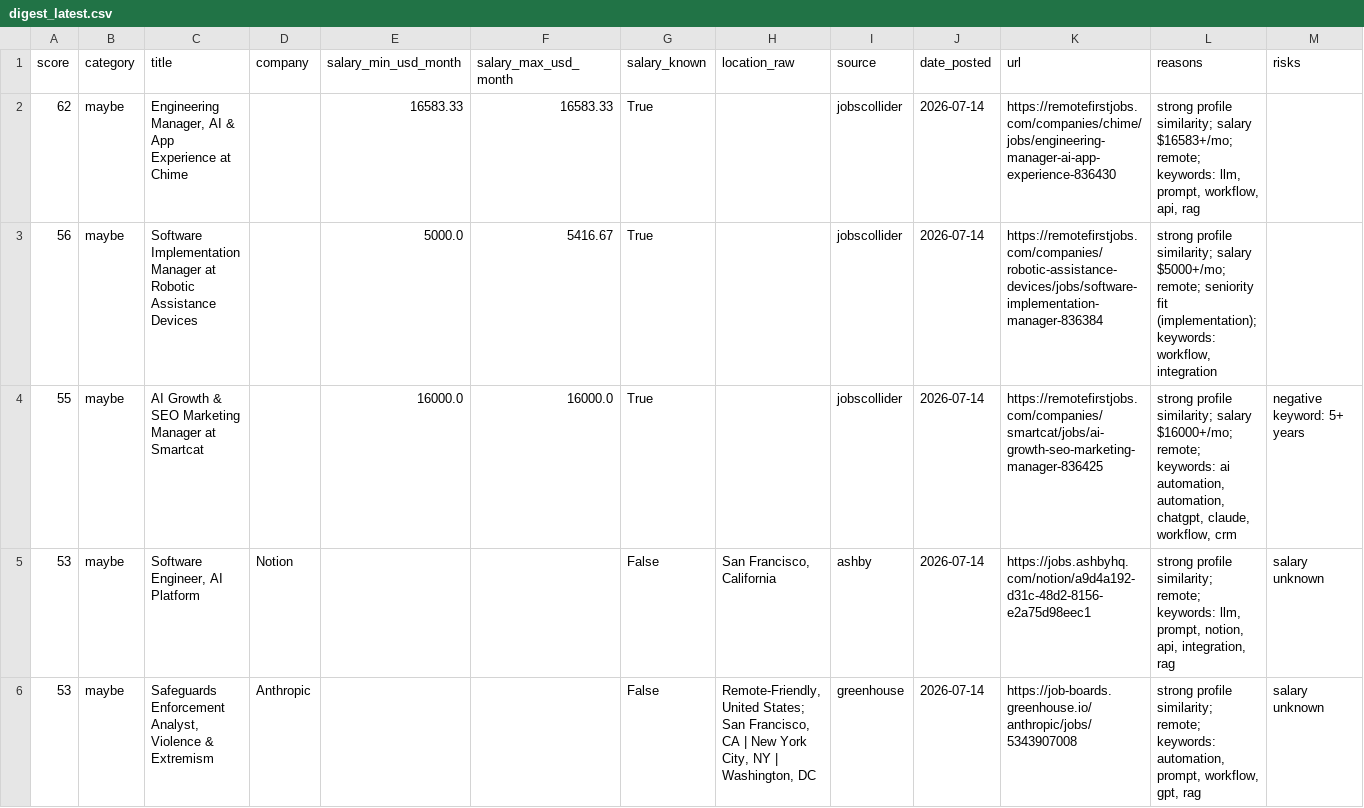
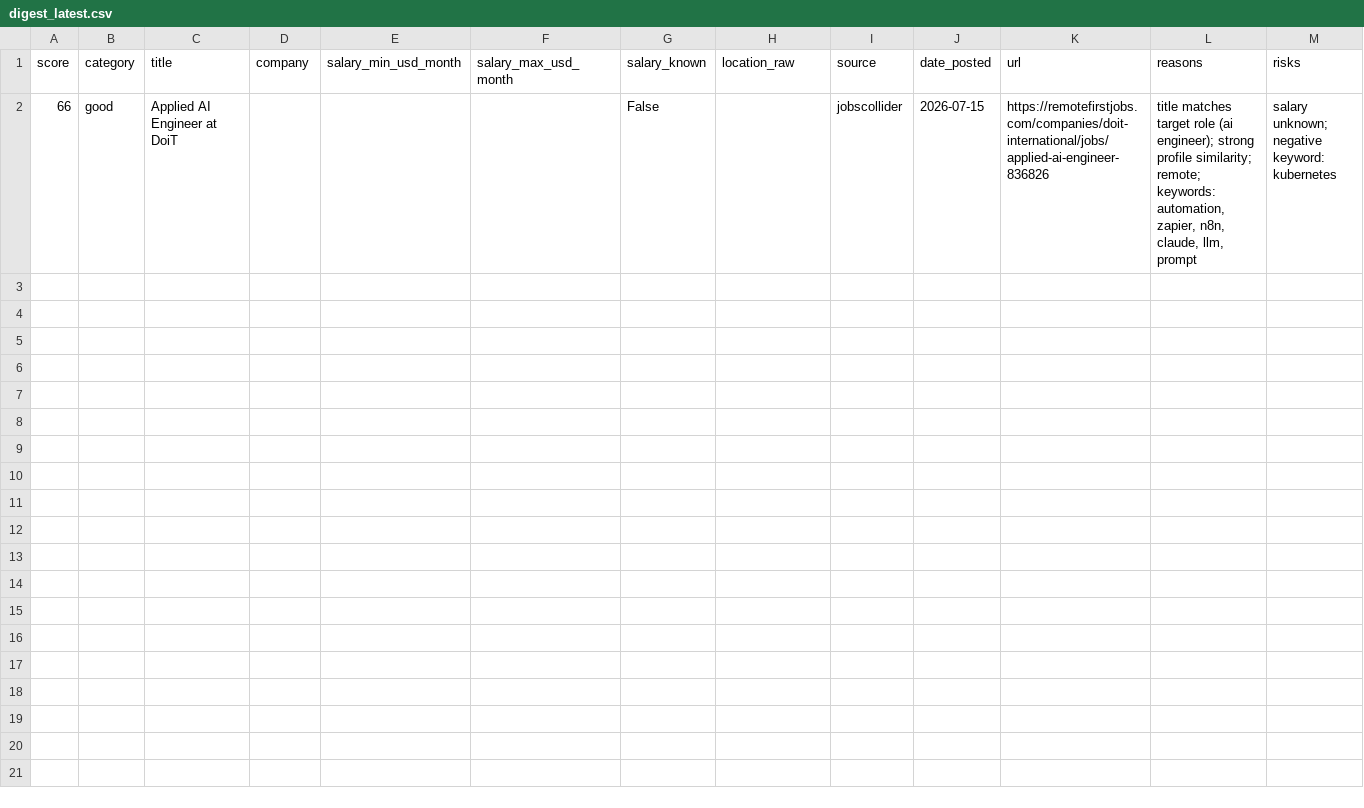
Before and after one commit to stardogsky/JOB_RADAR, a CSV file: data/digest_latest.csv, drawn as a sheet; only a part is shown; removed rows and columns are numbered as before the commit, all else as after; rows hold the shown columns only; the diff names each change by its address in the sheet, - before the commit and + after, or states it on an @@ line.

```diff
--- a/data/digest_latest.csv
+++ b/data/digest_latest.csv
-row 2: 62 | maybe | Engineering Manager, AI & App Experience at Chime |  | 16583.33 | 16583.33 | True |  | jobscollider | 2026-07-14 | https://remotefirstjobs.com/companies/chime/jobs/engineering-manager-ai-app-experience-836430 | strong profile similarity; salary $16583+/mo; remote; keywords: llm, prompt, workflow, api, rag
-row 3: 56 | maybe | Software Implementation Manager at Robotic Assistance Devices |  | 5000.0 | 5416.67 | True |  | jobscollider | 2026-07-14 | https://remotefirstjobs.com/companies/robotic-assistance-devices/jobs/software-implementation-manager-836384 | strong profile similarity; salary $5000+/mo; remote; seniority fit (implementation); keywords: workflow, integration
-row 4: 55 | maybe | AI Growth & SEO Marketing Manager at Smartcat |  | 16000.0 | 16000.0 | True |  | jobscollider | 2026-07-14 | https://remotefirstjobs.com/companies/smartcat/jobs/ai-growth-seo-marketing-manager-836425 | strong profile similarity; salary $16000+/mo; remote; keywords: ai automation, automation, chatgpt, claude, workflow, crm | negative keyword: 5+ years
-row 5: 53 | maybe | Software Engineer, AI Platform | Notion |  |  | False | San Francisco, California | ashby | 2026-07-14 | https://jobs.ashbyhq.com/notion/a9d4a192-d31c-48d2-8156-e2a75d98eec1 | strong profile similarity; remote; keywords: llm, prompt, notion, api, integration, rag | salary unknown
-row 6: 53 | maybe | Safeguards Enforcement Analyst, Violence & Extremism | Anthropic |  |  | False | Remote-Friendly, United States; San Francisco, CA | New York City, NY | Washington, DC | greenhouse | 2026-07-14 | https://job-boards.greenhouse.io/anthropic/jobs/5343907008 | strong profile similarity; remote; keywords: automation, prompt, workflow, gpt, rag | salary unknown
+row 2: 66 | good | Applied AI Engineer at DoiT |  |  |  | False |  | jobscollider | 2026-07-15 | https://remotefirstjobs.com/companies/doit-international/jobs/applied-ai-engineer-836826 | title matches target role (ai engineer); strong profile similarity; remote; keywords: automation, zapier, n8n, claude, llm, prompt | salary unknown; negative keyword: kubernetes
```
Also changed, not shown: 1 other file.
